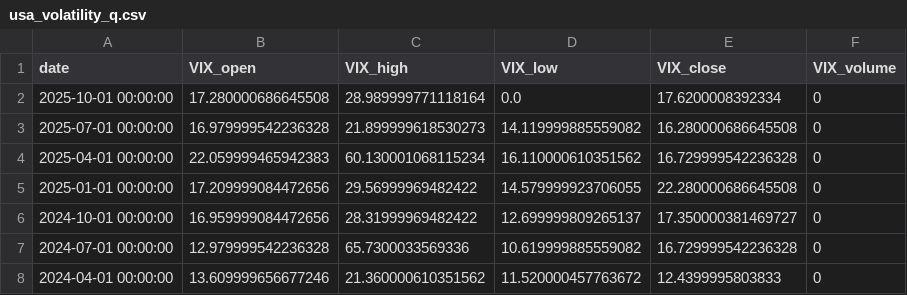
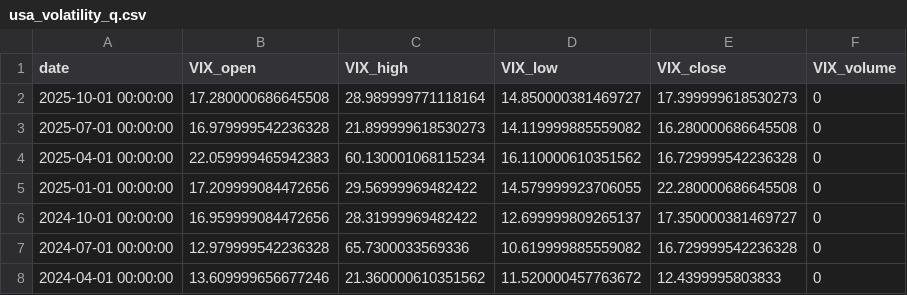
Before and after one commit to rektosaure/financial-data, a CSV file: macro-usa/usa_volatility_q.csv, drawn as a sheet; only a part is shown.

Commit message:
Update dataset 'USA_VOLATILITY_Q' (usa_volatility_q.csv)

```diff
--- a/macro-usa/usa_volatility_q.csv
+++ b/macro-usa/usa_volatility_q.csv
@@ -1,3 +1,3 @@
 date,VIX_open,VIX_high,VIX_low,VIX_close,VIX_volume
-2025-10-01 00:00:00,17.280000686645508,28.989999771118164,0.0,17.6200008392334,0
+2025-10-01 00:00:00,17.280000686645508,28.989999771118164,14.850000381469727,17.399999618530273,0
 2025-07-01 00:00:00,16.979999542236328,21.899999618530273,14.119999885559082,16.280000686645508,0
```
